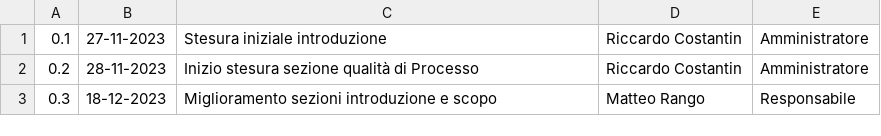
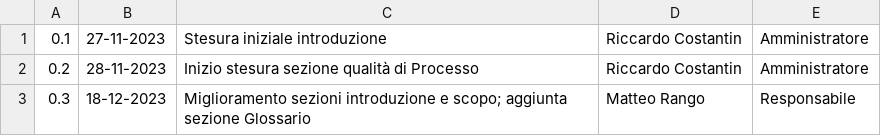
Before and after one commit to SWATEngineering/Docs, a CSV file: src/2_RTB/PianoDiQualifica/changelog.csv, drawn as a sheet.

Commit message:
Aggiunto sezione Glossario

```diff
--- a/src/2_RTB/PianoDiQualifica/changelog.csv
+++ b/src/2_RTB/PianoDiQualifica/changelog.csv
@@ -2,2 +2,2 @@
 0.2,28-11-2023,Inizio stesura sezione qualità di Processo,Riccardo Costantin,Amministratore
-0.3,18-12-2023,Miglioramento sezioni introduzione e scopo,Matteo Rango,Responsabile
+0.3,18-12-2023,Miglioramento sezioni introduzione e scopo; aggiunta sezione Glossario,Matteo Rango,Responsabile
```
Also changed, not shown: 1 other file.
